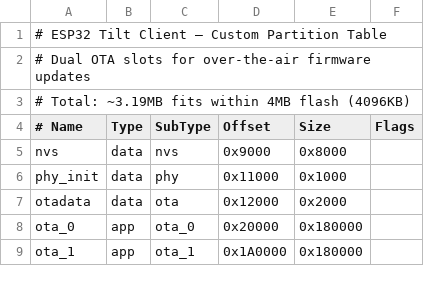
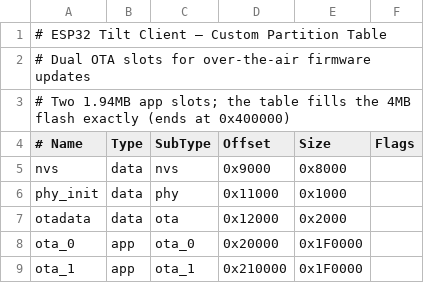
Before and after one commit to davisschenk/tilt-app, a CSV file: esp32-client/partitions.csv, drawn as a sheet.

```diff
--- a/esp32-client/partitions.csv
+++ b/esp32-client/partitions.csv
@@ -2,3 +2,3 @@
 # Dual OTA slots for over-the-air firmware updates
-# Total: ~3.19MB fits within 4MB flash (4096KB)
+# Two 1.94MB app slots; the table fills the 4MB flash exactly (ends at 0x400000)
 # Name,     Type, SubType, Offset,   Size,    Flags
@@ -7,3 +7,3 @@ phy_init,   data, phy,     0x11000,  0x1000,
 otadata,    data, ota,     0x12000,  0x2000,
-ota_0,      app,  ota_0,   0x20000,  0x180000,
-ota_1,      app,  ota_1,   0x1A0000, 0x180000,
+ota_0,      app,  ota_0,   0x20000,  0x1F0000,
+ota_1,      app,  ota_1,   0x210000, 0x1F0000,
```
Also changed, not shown: 18 other files.
